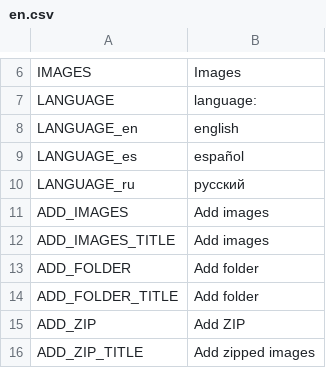
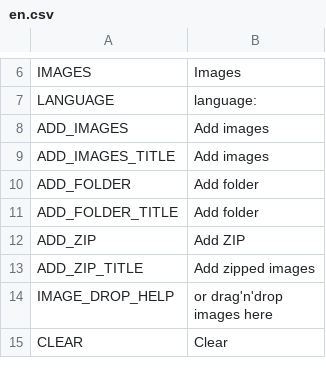
Before and after one commit to odrick/free-tex-packer, a CSV file: src/client/resources/static/localization/en.csv, drawn as a sheet; only a part is shown, gaps mark what is left out; the shorter side is filled out with more unchanged rows.

Commit message:
Language name will now be loaded from languages.json Instead of reading it from each language file.

```diff
--- a/src/client/resources/static/localization/en.csv
+++ b/src/client/resources/static/localization/en.csv
@@ -7,5 +7,2 @@ IMAGES;Images
 LANGUAGE;language:
-LANGUAGE_en;english
-LANGUAGE_es;español
-LANGUAGE_ru;русский
 ADD_IMAGES;Add images
```
Also changed, not shown: src/client/resources/static/localization/es.csv, src/client/resources/static/localization/ru.csv, 5 other files.
